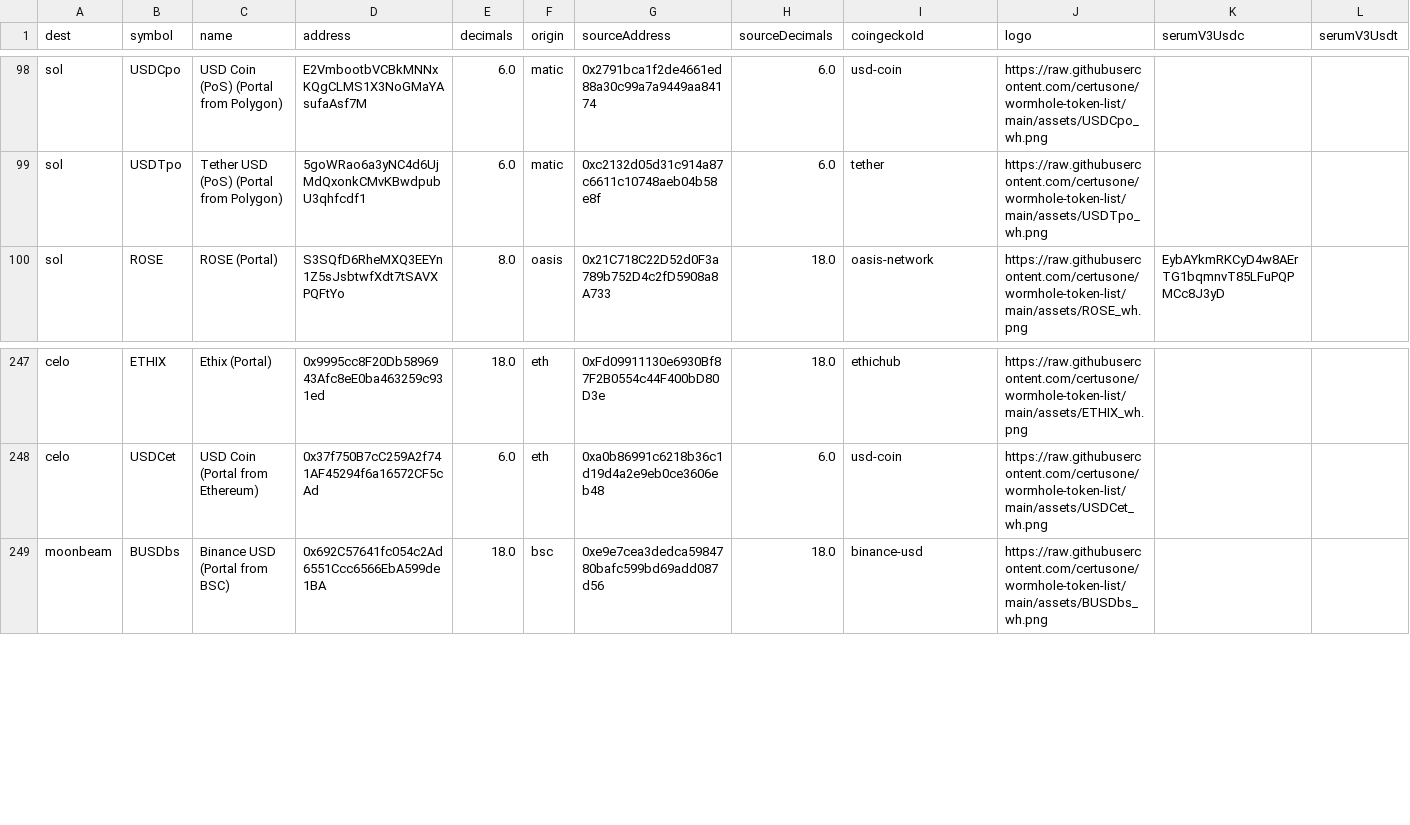
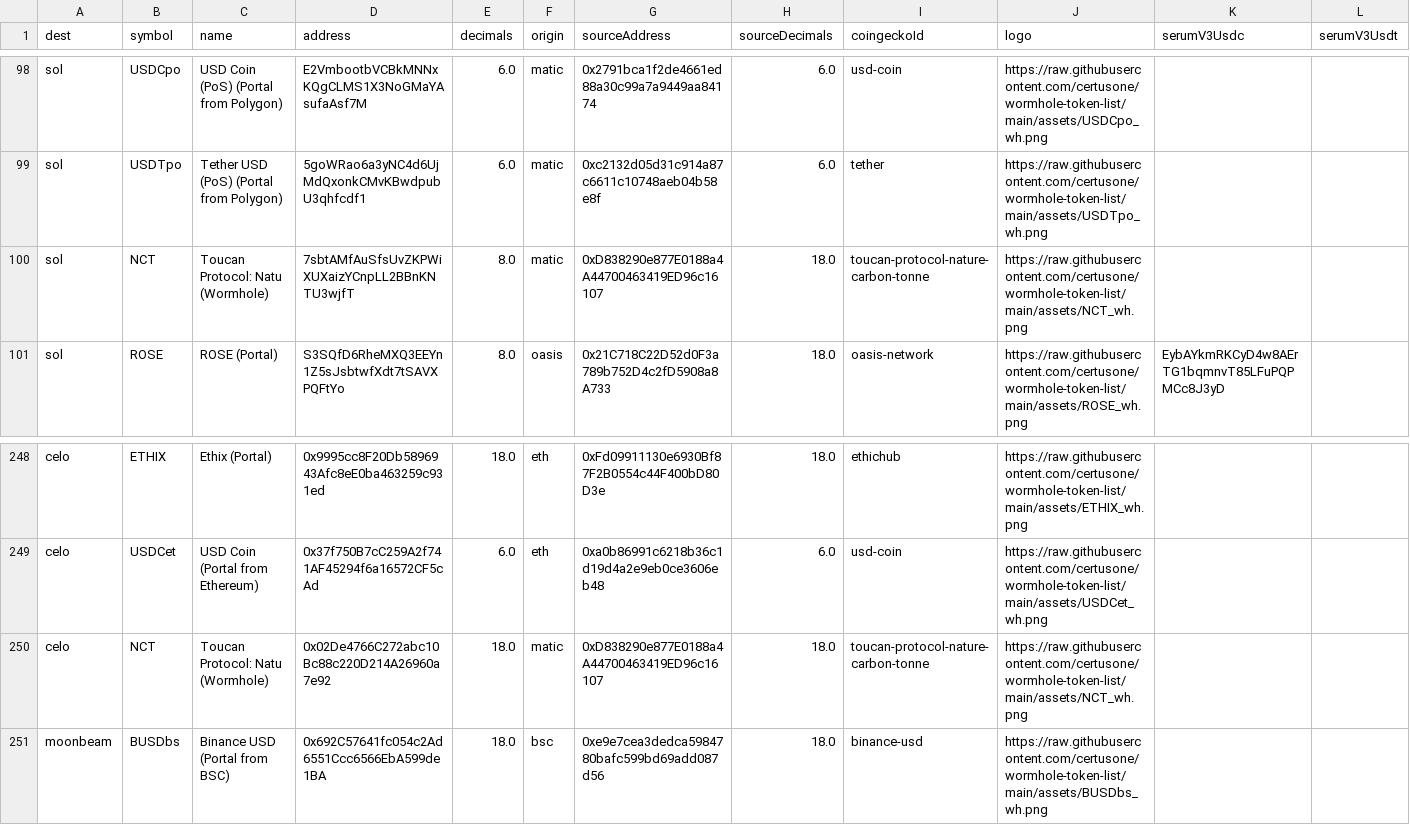
Before and after one commit to wormhole-foundation/wormhole-token-list, a CSV file: content/by_dest.csv, drawn as a sheet; only a part is shown, gaps mark what is left out.

Commit message:
Add Toucan NCT Bridged from Polygon

```diff
--- a/content/by_dest.csv
+++ b/content/by_dest.csv
@@ -99,2 +99,3 @@ sol,USDCpo,USD Coin (PoS) (Portal from Polygon),E2VmbootbVCBkMNNxKQgCLMS1X3NoGMa
 sol,USDTpo,Tether USD (PoS) (Portal from Polygon),5goWRao6a3yNC4d6UjMdQxonkCMvKBwdpubU3qhfcdf1,6.0,matic,0xc2132d05d31c914a87c6611c10748aeb04b58e8f,6.0,tether,https://raw.githubusercontent.com/certusone/wormhole-token-list/main/assets/USDTpo_wh.png,,
+sol,NCT,Toucan Protocol: Natu (Wormhole),7sbtAMfAuSfsUvZKPWiXUXaizYCnpLL2BBnKNTU3wjfT,8.0,matic,0xD838290e877E0188a4A44700463419ED96c16107,18.0,toucan-protocol-nature-carbon-tonne,https://raw.githubusercontent.com/certusone/wormhole-token-list/main/assets/NCT_wh.png,,
 sol,ROSE,ROSE (Portal),S3SQfD6RheMXQ3EEYn1Z5sJsbtwfXdt7tSAVXPQFtYo,8.0,oasis,0x21C718C22D52d0F3a789b752D4c2fD5908a8A733,18.0,oasis-network,https://raw.githubusercontent.com/certusone/wormhole-token-list/main/assets/ROSE_wh.png,EybAYkmRKCyD4w8AErTG1bqmnvT85LFuPQPMCc8J3yD,
@@ -248,2 +249,3 @@ celo,ETHIX,Ethix (Portal),0x9995cc8F20Db5896943Afc8eE0ba463259c931ed,18.0,eth,0x
 celo,USDCet,USD Coin (Portal from Ethereum),0x37f750B7cC259A2f741AF45294f6a16572CF5cAd,6.0,eth,0xa0b86991c6218b36c1d19d4a2e9eb0ce3606eb48,6.0,usd-coin,https://raw.githubusercontent.com/certusone/wormhole-token-list/main/assets/USDCet_wh.png,,
+celo,NCT,Toucan Protocol: Natu (Wormhole),0x02De4766C272abc10Bc88c220D214A26960a7e92,18.0,matic,0xD838290e877E0188a4A44700463419ED96c16107,18.0,toucan-protocol-nature-carbon-tonne,https://raw.githubusercontent.com/certusone/wormhole-token-list/main/assets/NCT_wh.png,,
 moonbeam,BUSDbs,Binance USD (Portal from BSC),0x692C57641fc054c2Ad6551Ccc6566EbA599de1BA,18.0,bsc,0xe9e7cea3dedca5984780bafc599bd69add087d56,18.0,binance-usd,https://raw.githubusercontent.com/certusone/wormhole-token-list/main/assets/BUSDbs_wh.png,,
```
Also changed, not shown: content/by_source.csv, 9 other files.
